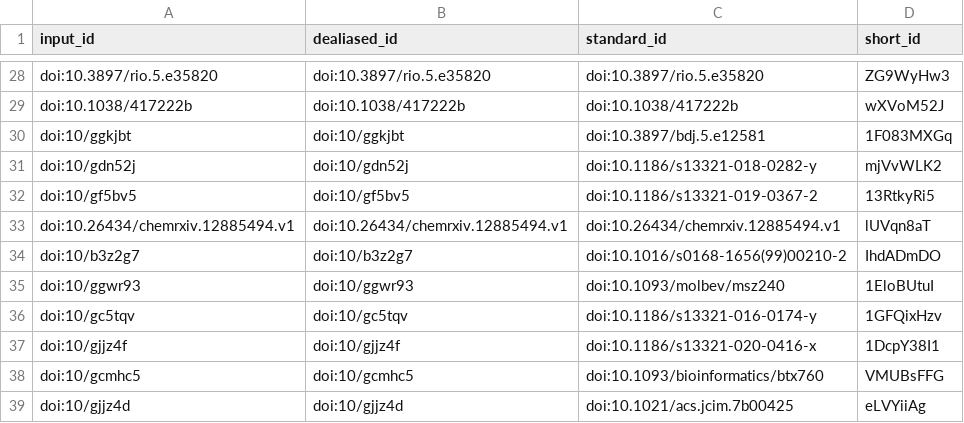
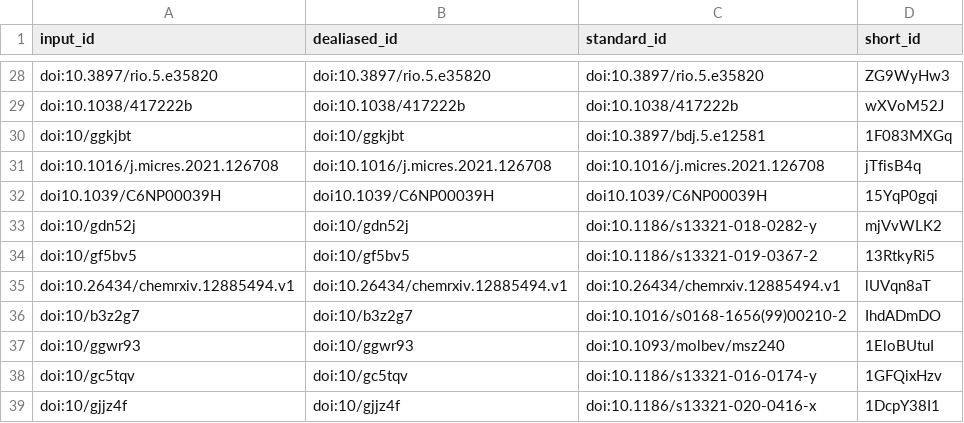
Before and after one commit to lotusnprod/lotus-manuscript, a TSV file: citations.tsv, drawn as a sheet; only a part is shown, gaps mark what is left out; the shorter side is filled out with more unchanged rows; the diff names each change by its address in the sheet, - before the commit and + after, or states it on an @@ line.

```diff
--- a/citations.tsv
+++ b/citations.tsv
+row 31: doi:10.1016/j.micres.2021.126708 | doi:10.1016/j.micres.2021.126708 | doi:10.1016/j.micres.2021.126708 | jTfisB4q
+row 32: doi10.1039/C6NP00039H | doi10.1039/C6NP00039H | doi10.1039/C6NP00039H | 15YqP0gqi
```
Also changed, not shown: 7 other files.
